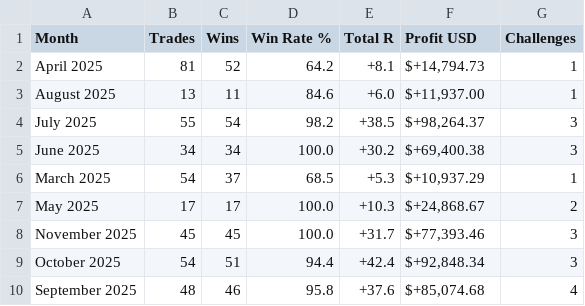
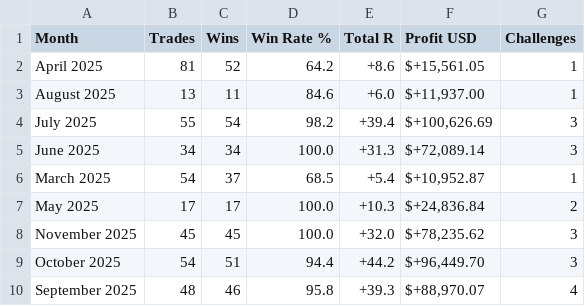
Before and after one commit to TheTradrBot/mt5bot-new, a CSV file: ftmo_analysis_output/monthly_performance.csv, drawn as a sheet.

```diff
--- a/ftmo_analysis_output/monthly_performance.csv
+++ b/ftmo_analysis_output/monthly_performance.csv
@@ -1,10 +1,10 @@
 Month,Trades,Wins,Win Rate %,Total R,Profit USD,Challenges
-April 2025,81,52,64.2,+8.1,"$+14,794.73",1
+April 2025,81,52,64.2,+8.6,"$+15,561.05",1
 August 2025,13,11,84.6,+6.0,"$+11,937.00",1
-July 2025,55,54,98.2,+38.5,"$+98,264.37",3
-June 2025,34,34,100.0,+30.2,"$+69,400.38",3
-March 2025,54,37,68.5,+5.3,"$+10,937.29",1
-May 2025,17,17,100.0,+10.3,"$+24,868.67",2
-November 2025,45,45,100.0,+31.7,"$+77,393.46",3
-October 2025,54,51,94.4,+42.4,"$+92,848.34",3
-September 2025,48,46,95.8,+37.6,"$+85,074.68",4
+July 2025,55,54,98.2,+39.4,"$+100,626.69",3
+June 2025,34,34,100.0,+31.3,"$+72,089.14",3
+March 2025,54,37,68.5,+5.4,"$+10,952.87",1
+May 2025,17,17,100.0,+10.3,"$+24,836.84",2
+November 2025,45,45,100.0,+32.0,"$+78,235.62",3
+October 2025,54,51,94.4,+44.2,"$+96,449.70",3
+September 2025,48,46,95.8,+39.3,"$+88,970.07",4
```
Also changed, not shown: ftmo_analysis_output/all_trades_jan_nov_2025.csv, ftmo_analysis_output/symbol_performance.csv, 3 other files.
